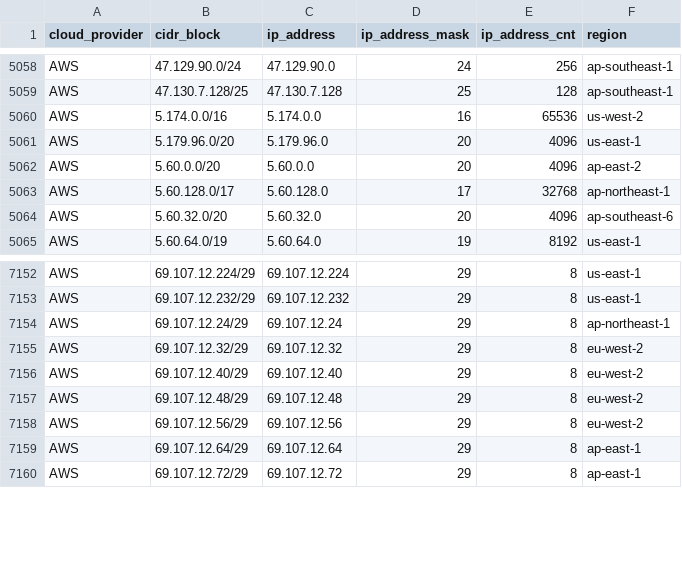
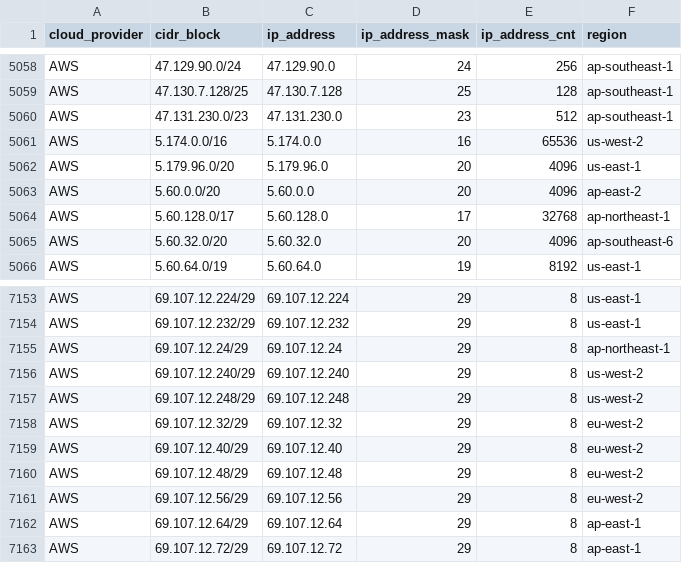
Before and after one commit to danilabs/public-cloud-provider-ip-ranges, a CSV file: data/providers/aws.csv, drawn as a sheet; only a part is shown, gaps mark what is left out; the diff names each change by its address in the sheet, - before the commit and + after, or states it on an @@ line.

```diff
--- a/data/providers/aws.csv
+++ b/data/providers/aws.csv
+row 5060: AWS | 47.131.230.0/23 | 47.131.230.0 | 23 | 512 | ap-southeast-1
+row 7156: AWS | 69.107.12.240/29 | 69.107.12.240 | 29 | 8 | us-west-2
+row 7157: AWS | 69.107.12.248/29 | 69.107.12.248 | 29 | 8 | us-west-2
```
Also changed, not shown: 15 other files.
